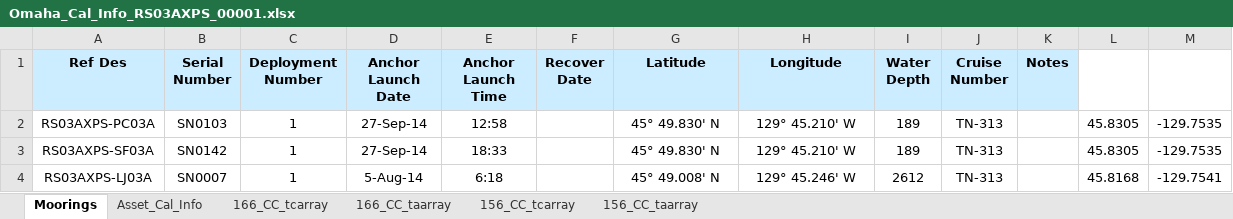
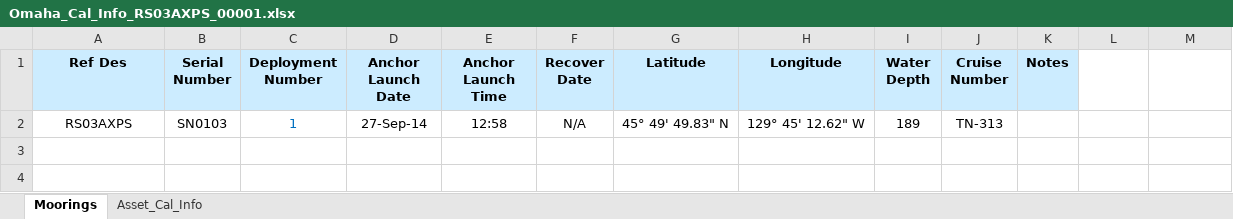
Before and after one commit to oceanobservatories/ingestion-csvs, an Excel workbook: RS03AXPS/Omaha_Cal_Info_RS03AXPS_00001.xlsx, sheet Moorings, drawn as a sheet; values as stored, in another font and other column widths than the file's, no borders; charts and pictures not drawn; 1 other sheet too large or unreadable and not compared; the diff names each change by its address in the sheet, - before the commit and + after, or states it on an @@ line.

```diff
--- a/RS03AXPS/Omaha_Cal_Info_RS03AXPS_00001.xlsx (sheet Moorings)
+++ b/RS03AXPS/Omaha_Cal_Info_RS03AXPS_00001.xlsx (sheet Moorings)
-sheet tab: 166_CC_tcarray
-sheet tab: 166_CC_taarray
-sheet tab: 156_CC_tcarray
-sheet tab: 156_CC_taarray
-A2 (Ref Des): RS03AXPS-PC03A
+A2 (Ref Des): RS03AXPS
-C2 text colour: black
+C2 text colour: #0070C0
-F2 (Recover Date): (empty)
+F2 (Recover Date): N/A
-G2 (Latitude): 45° 49.830' N
+G2 (Latitude): 45° 49' 49.83" N
-H2 (Longitude): 129° 45.210' W
+H2 (Longitude): 129° 45' 12.62" W
-L2: 45.8305
+L2: (empty)
-M2: -129.7535
+M2: (empty)
-row 3: RS03AXPS-SF03A | SN0142 | 1 | 27-Sep-14 | 18:33 |  | 45° 49.830' N | 129° 45.210' W | 189 | TN-313 |  | 45.8305 | -129.7535
-row 4: RS03AXPS-LJ03A | SN0007 | 1 | 5-Aug-14 | 6:18 |  | 45° 49.008' N | 129° 45.246' W | 2612 | TN-313 |  | 45.8168 | -129.7541
```
Also changed, not shown: charts or pictures, RS01SBPD/Omaha_Cal_Info_RS01SBPD_00001.xlsx, RS01SBPS/Omaha_Cal_Info_RS01SBPS_00001.xlsx, 17 other files.
